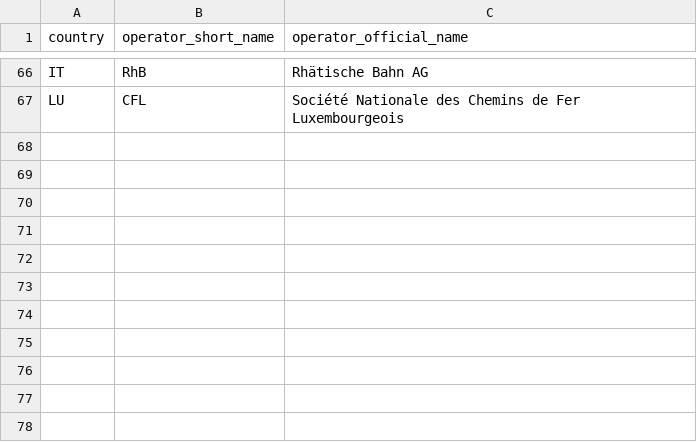
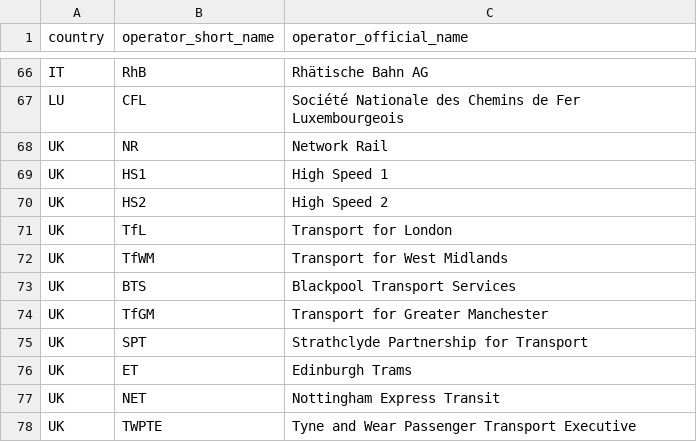
Before and after one commit to OpenRailwayMap/railway-operators, a CSV file: infrastructure-operators.csv, drawn as a sheet; only a part is shown, gaps mark what is left out.

Commit message:
Update infrastructure-operators.csv
added uk railway infrastructure owners -
    NR,HS1,HS2 - mainline infrastructure
    TfL, TfWM, TfGM, BTS, SPT, ET, NET, TWPTE - metro/light rail infrastructure

```diff
--- a/infrastructure-operators.csv
+++ b/infrastructure-operators.csv
@@ -67 +67,12 @@ IT,RhB,Rhätische Bahn AG
 LU,CFL,Société Nationale des Chemins de Fer Luxembourgeois
+UK,NR,Network Rail
+UK,HS1,High Speed 1
+UK,HS2,High Speed 2
+UK,TfL,Transport for London
+UK,TfWM,Transport for West Midlands
+UK,BTS,Blackpool Transport Services
+UK,TfGM,Transport for Greater Manchester
+UK,SPT,Strathclyde Partnership for Transport
+UK,ET,Edinburgh Trams
+UK,NET,Nottingham Express Transit
+UK,TWPTE,Tyne and Wear Passenger Transport Executive
```
